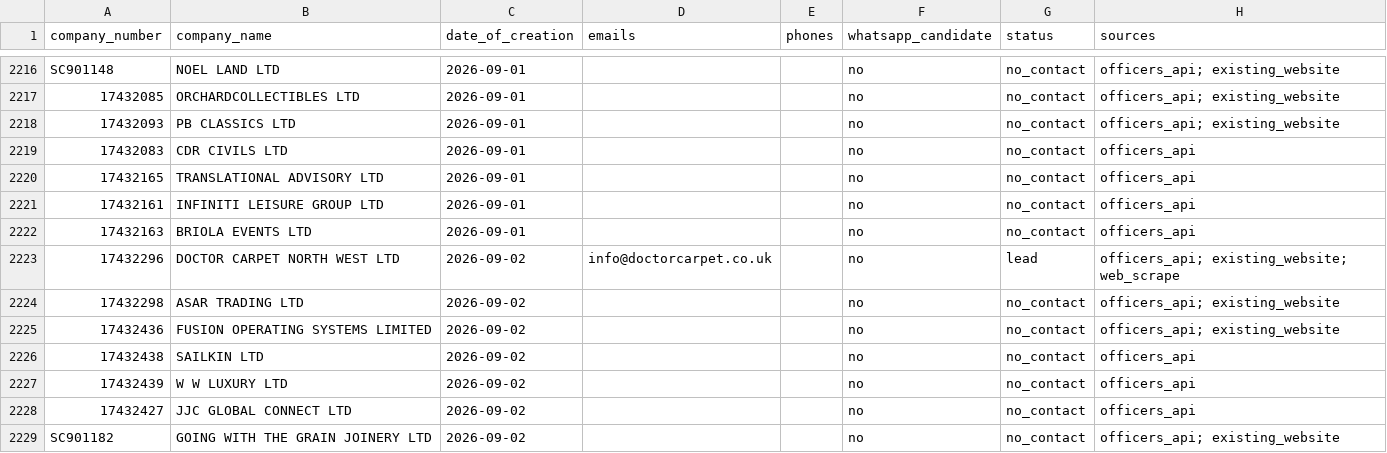
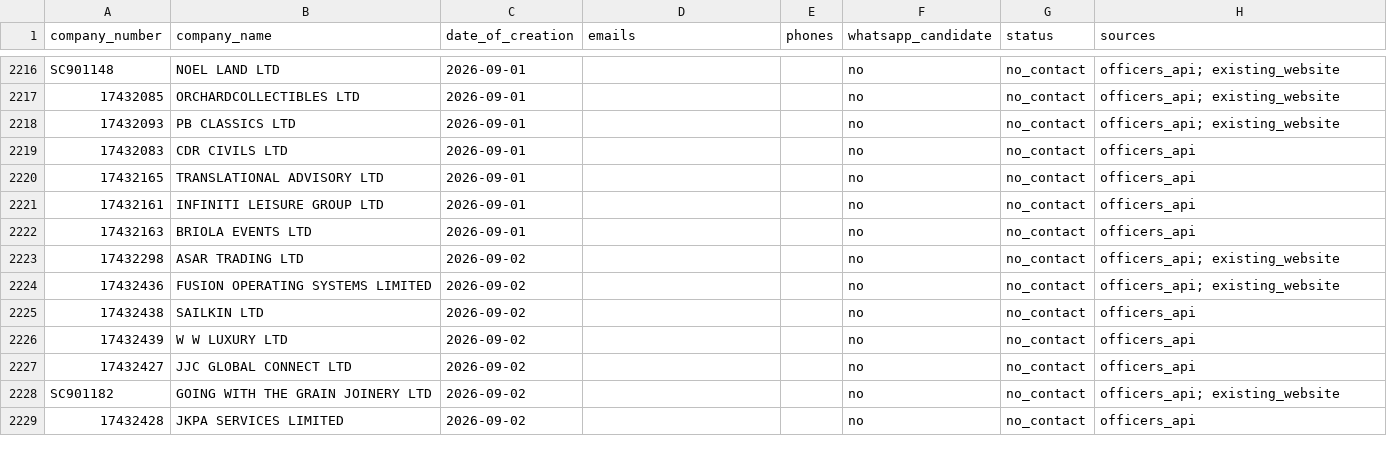
Before and after one commit to ops551/data-pipeline-test, a CSV file: leads.csv, drawn as a sheet; only a part is shown, gaps mark what is left out; the shorter side is filled out with more unchanged rows; removed rows and columns are numbered as before the commit, all else as after; the diff covers the shown part only; the diff names each change by its address in the sheet, - before the commit and + after, or states it on an @@ line.

Commit message:
chore(outreach): auto-replenish and update sent leads [run 36680339760]

```diff
--- a/leads.csv
+++ b/leads.csv
-row 2223: 17432296 | DOCTOR CARPET NORTH WEST LTD | 2026-09-02 | info@doctorcarpet.co.uk |  | no | lead | officers_api; existing_website; web_scrape
```
Also changed, not shown: 25 added rows elsewhere in this file, candidates.csv, enriched.csv, 1 other file.
